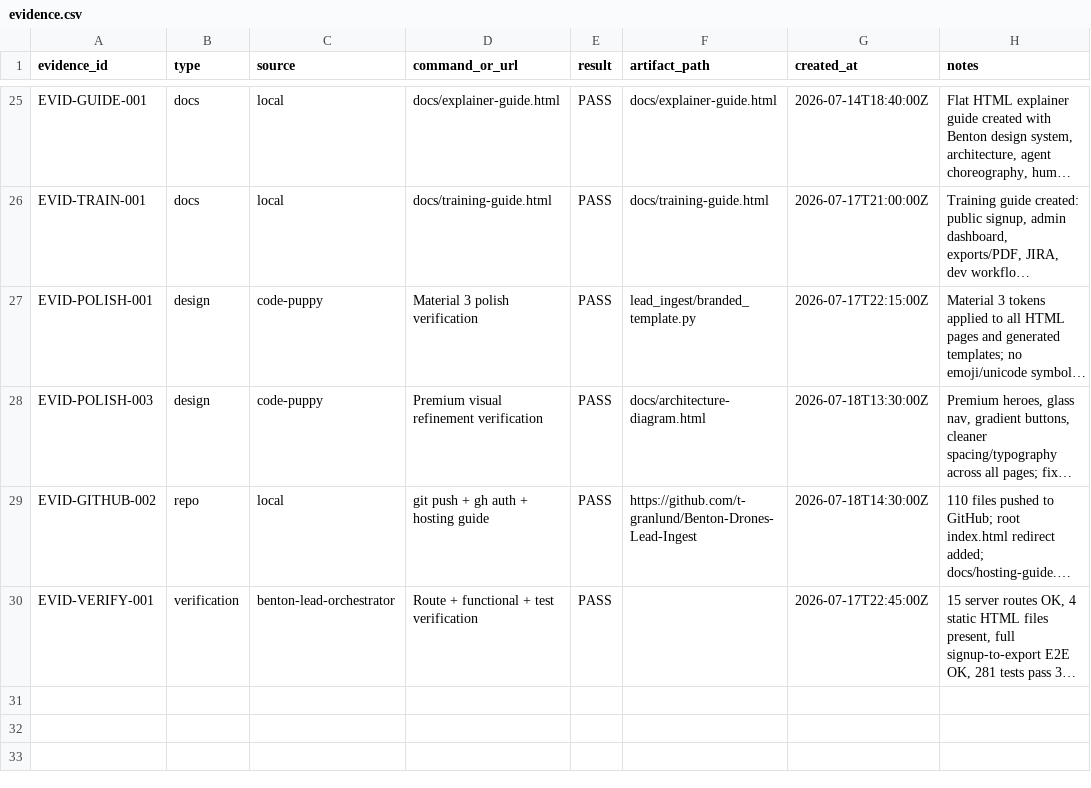
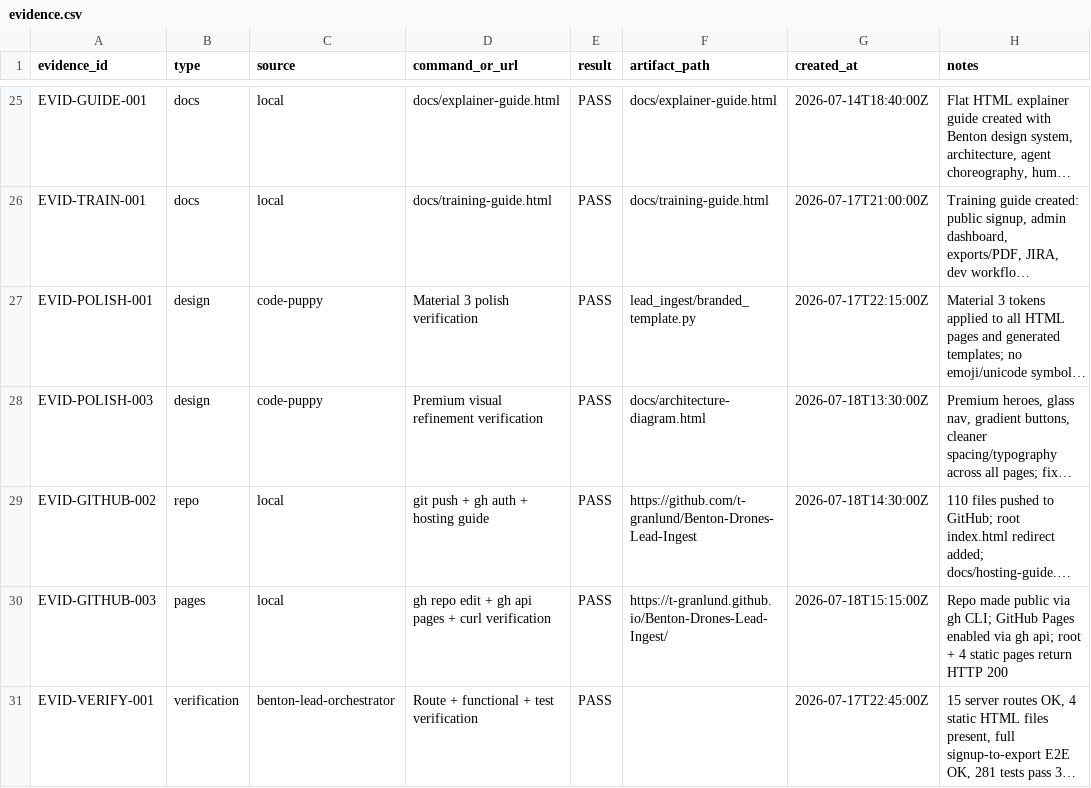
Before and after one commit to t-granlund/Benton-Drones-Lead-Ingest, a CSV file: tracking/evidence.csv, drawn as a sheet; only a part is shown, gaps mark what is left out; long unchanged cells end in …; the diff names each change by its address in the sheet, - before the commit and + after, or states it on an @@ line.

Commit message:
Update tracking for public repo and GitHub Pages

```diff
--- a/tracking/evidence.csv
+++ b/tracking/evidence.csv
+row 30: EVID-GITHUB-003 | pages | local | gh repo edit + gh api pages + curl verification | PASS | https://t-granlund.github.io/Benton-Drones-Lead-Ingest/ | 2026-07-18T15:15:00Z | Repo made public via gh CLI; GitHub Pages enabled via gh api; root + 4 static pages return HTTP 200
```
Also changed, not shown: tracking/status_log.csv, tracking/tasks.csv.
